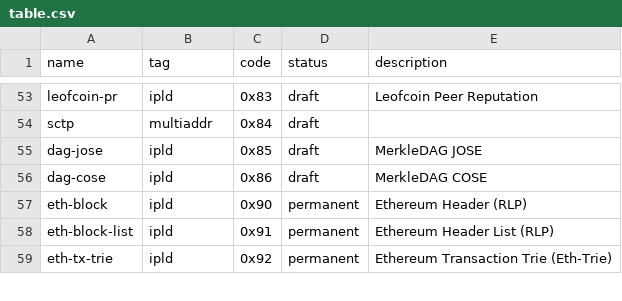
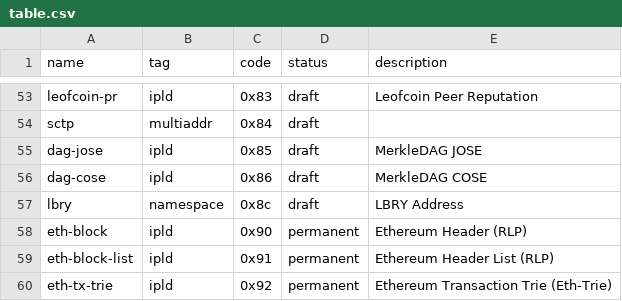
Before and after one commit to multiformats/multicodec, a CSV file: table.csv, drawn as a sheet; only a part is shown, gaps mark what is left out.

Commit message:
Add LBRY protocol (#332)

```diff
--- a/table.csv
+++ b/table.csv
@@ -56,2 +56,3 @@ dag-jose,                       ipld,           0x85,           draft,      Merk
 dag-cose,                       ipld,           0x86,           draft,      MerkleDAG COSE
+lbry,                           namespace,      0x8c,           draft,      LBRY Address
 eth-block,                      ipld,           0x90,           permanent,  Ethereum Header (RLP)
```
